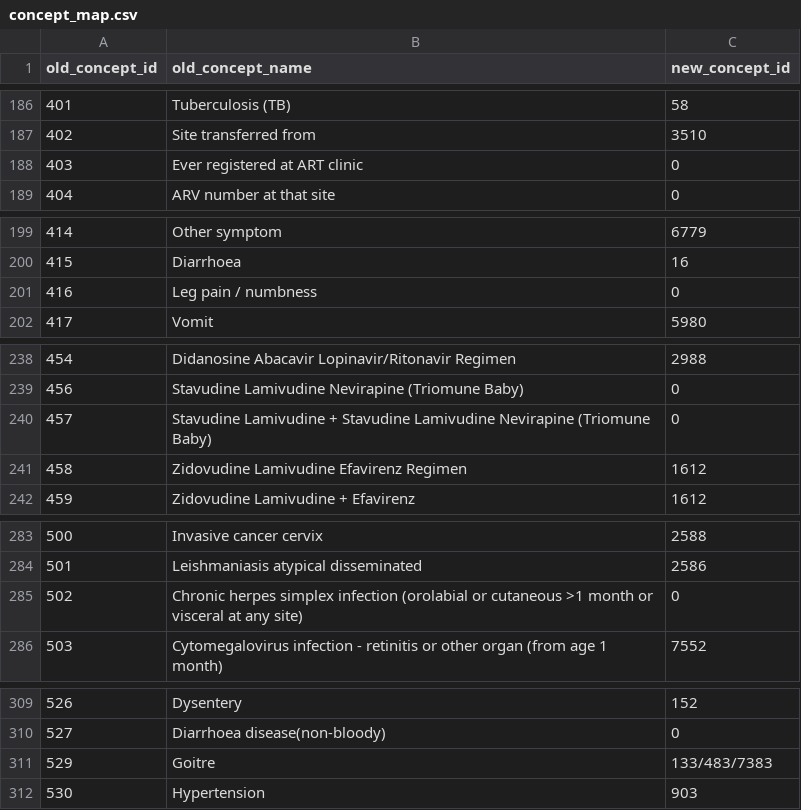
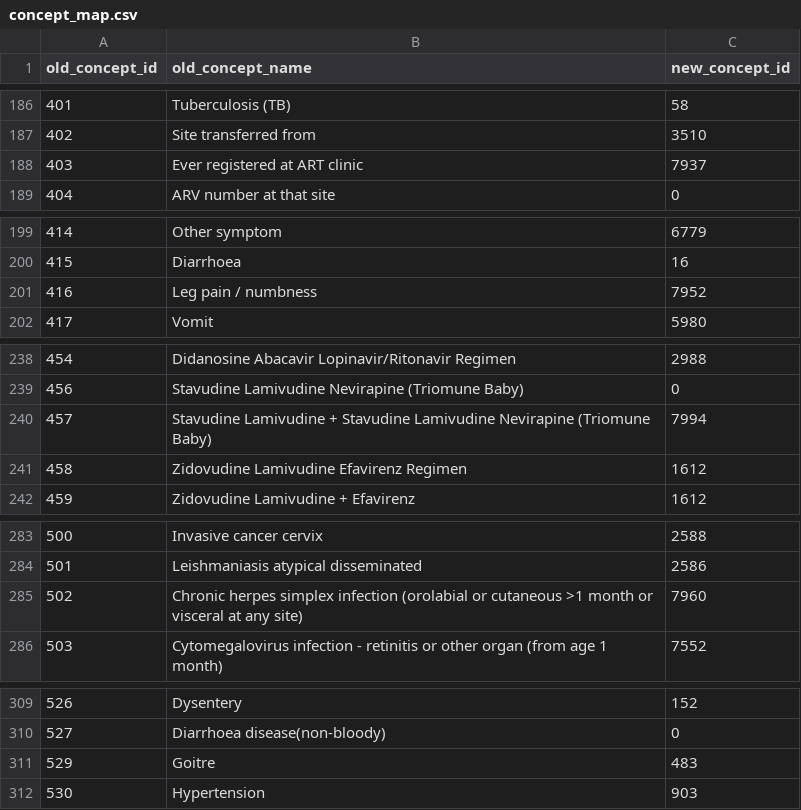
Before and after one commit to baobab/bart, a CSV file: lib/migrator/concept_map.csv, drawn as a sheet; only a part is shown, gaps mark what is left out; the diff covers the shown part only.

Commit message:
mapped the old concepts to new ones

```diff
--- a/lib/migrator/concept_map.csv
+++ b/lib/migrator/concept_map.csv
@@ -188,3 +187,3 @@
 402,"Site transferred from",3510
-403,"Ever registered at ART clinic",0
+403,"Ever registered at ART clinic",7937
 404,"ARV number at that site",0
@@ -201,3 +200,3 @@
 415,"Diarrhoea",16
-416,"Leg pain / numbness",0
+416,"Leg pain / numbness",7952
 417,"Vomit",5980
@@ -240,3 +239,3 @@
 456,"Stavudine Lamivudine Nevirapine (Triomune Baby)",0
-457,"Stavudine Lamivudine + Stavudine Lamivudine Nevirapine (Triomune Baby)",0
+457,"Stavudine Lamivudine + Stavudine Lamivudine Nevirapine (Triomune Baby)",7994
 458,"Zidovudine Lamivudine Efavirenz Regimen",1612
@@ -285,3 +284,3 @@
 501,"Leishmaniasis  atypical disseminated",2586
-502,"Chronic herpes simplex infection (orolabial or cutaneous >1 month or visceral at any site)",0
+502,"Chronic herpes simplex infection (orolabial or cutaneous >1 month or visceral at any site)",7960
 503,"Cytomegalovirus infection - retinitis or other organ (from age 1 month)",7552
@@ -311,3 +310,3 @@
 527,"Diarrhoea disease(non-bloody)",0
-529,"Goitre","133/483/7383"
+529,"Goitre","483"
 530,"Hypertension",903
```
Also changed, not shown: 1 removed row and 25 edited cells elsewhere in this file.
